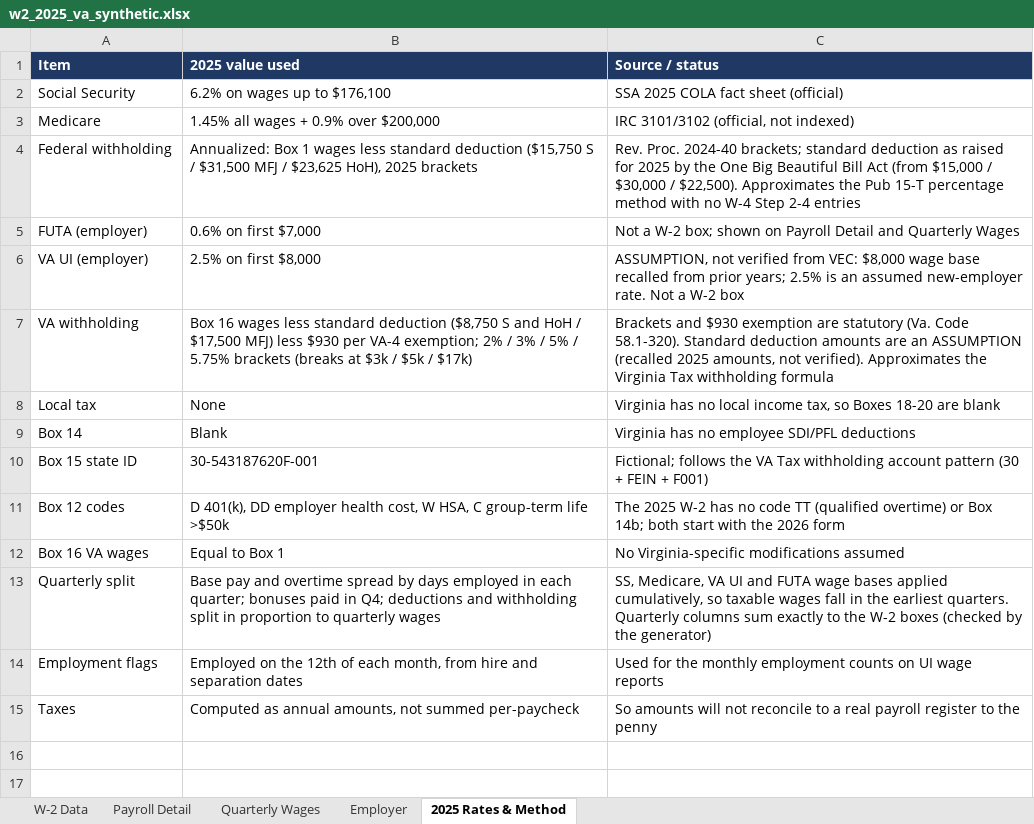
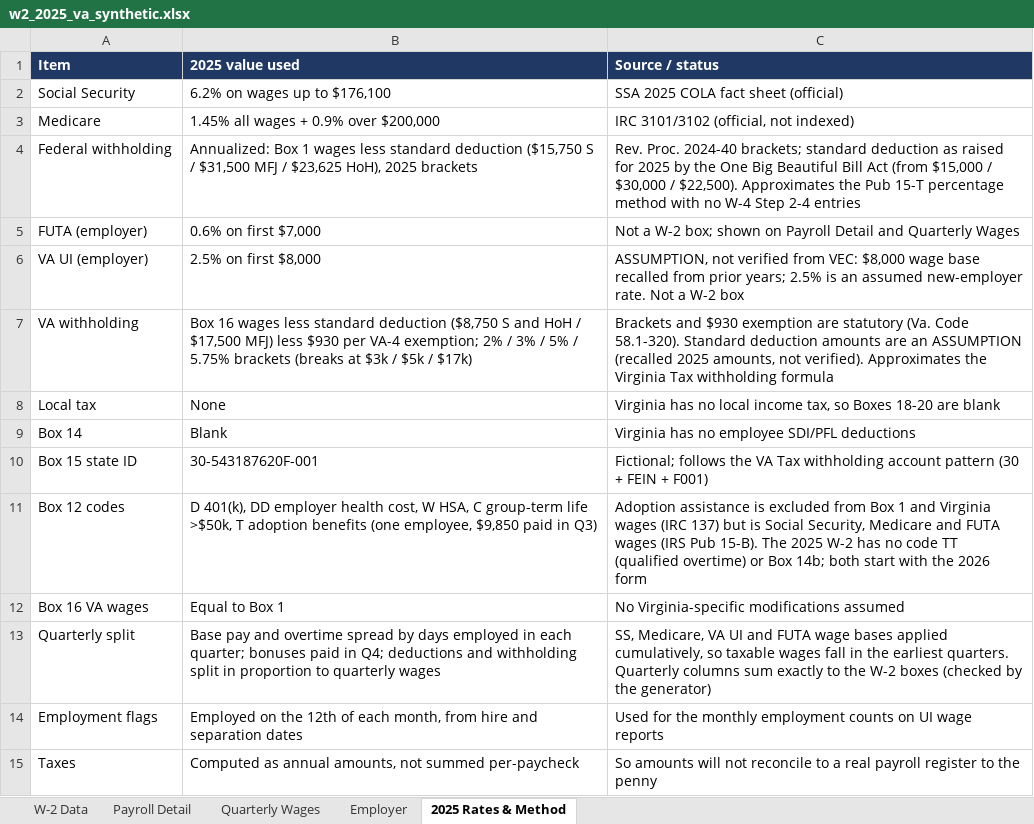
Before and after one commit to mligamari/Tax-Filing-Agent, an Excel workbook: examples/va_2025/w2_2025_va_synthetic.xlsx, sheet 2025 Rates & Method, drawn as a sheet; values as stored, in another font and other column widths than the file's, no borders; the diff names each change by its address in the sheet, - before the commit and + after, or states it on an @@ line.

```diff
--- a/examples/va_2025/w2_2025_va_synthetic.xlsx (sheet 2025 Rates & Method)
+++ b/examples/va_2025/w2_2025_va_synthetic.xlsx (sheet 2025 Rates & Method)
-B11 (2025 value used): …group-term life >$50k
+B11 (2025 value used): …group-term life >$50k, T adoption benefits (one employee, $9,850 paid in Q3)
-C11 (Source / status): The 2025…
+C11 (Source / status): Adoption assistance is excluded from Box 1 and Virginia wages (IRC 137) but is Social Security, Medicare and FUTA wages (IRS Pub 15-B). The 2025…
```
Also changed, not shown: sheet Quarterly Wages, sheet Payroll Detail, sheet W-2 Data, 31 other files.
